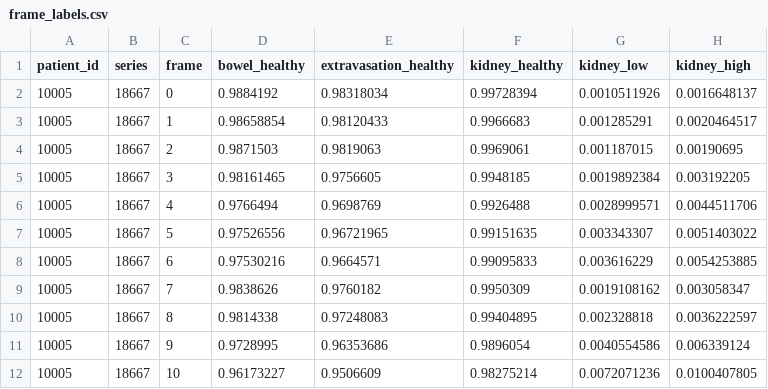
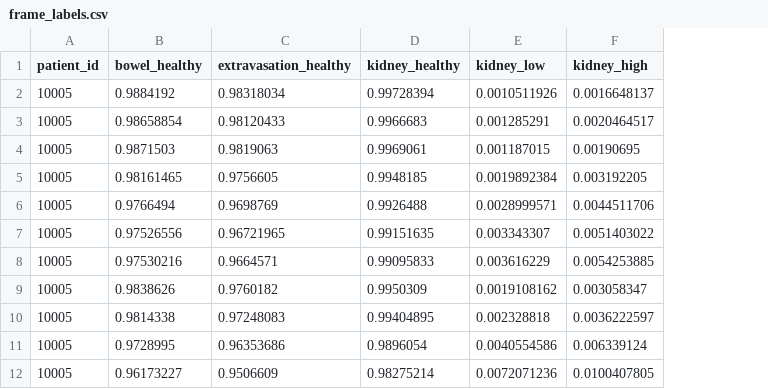
Before and after one commit to Steven-Yiran/Abdominal-Trauma-Detection, a CSV file: results/frame_labels.csv, drawn as a sheet; only a part is shown; the diff names each change by its address in the sheet, - before the commit and + after, or states it on an @@ line.

```diff
--- a/results/frame_labels.csv
+++ b/results/frame_labels.csv
-column B (series), rows 2-12: all 18667
-column C (frame), rows 2-12: 0 | 1 | 2 | 3 | 4 | 5 | 6 | 7 | 8 | 9 | 10
```
Also changed, not shown: 7 other files.
